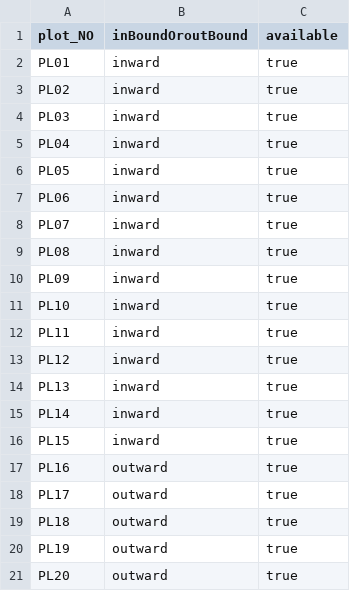
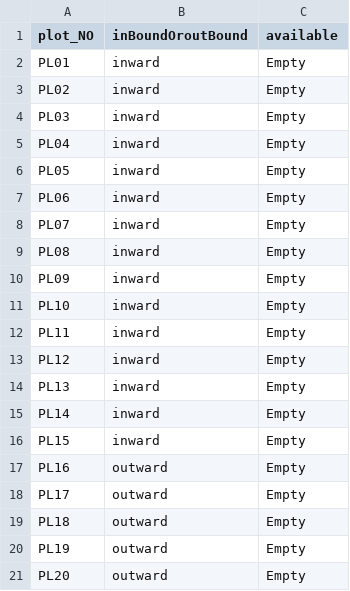
Before and after one commit to Devendra11041/ParkingLot, a CSV file: db/data/my.Parking-PlotNOs.csv, drawn as a sheet.

Commit message:
data

```diff
--- a/db/data/my.Parking-PlotNOs.csv
+++ b/db/data/my.Parking-PlotNOs.csv
@@ -1,21 +1,21 @@
 plot_NO,inBoundOroutBound,available
-PL01,inward,true
-PL02,inward,true
-PL03,inward,true
-PL04,inward,true
-PL05,inward,true
-PL06,inward,true
-PL07,inward,true
-PL08,inward,true
-PL09,inward,true
-PL10,inward,true
-PL11,inward,true
-PL12,inward,true
-PL13,inward,true
-PL14,inward,true
-PL15,inward,true
-PL16,outward,true
-PL17,outward,true
-PL18,outward,true
-PL19,outward,true
-PL20,outward,true
+PL01,inward,Empty
+PL02,inward,Empty
+PL03,inward,Empty
+PL04,inward,Empty
+PL05,inward,Empty
+PL06,inward,Empty
+PL07,inward,Empty
+PL08,inward,Empty
+PL09,inward,Empty
+PL10,inward,Empty
+PL11,inward,Empty
+PL12,inward,Empty
+PL13,inward,Empty
+PL14,inward,Empty
+PL15,inward,Empty
+PL16,outward,Empty
+PL17,outward,Empty
+PL18,outward,Empty
+PL19,outward,Empty
+PL20,outward,Empty
```
Also changed, not shown: 6 other files.
